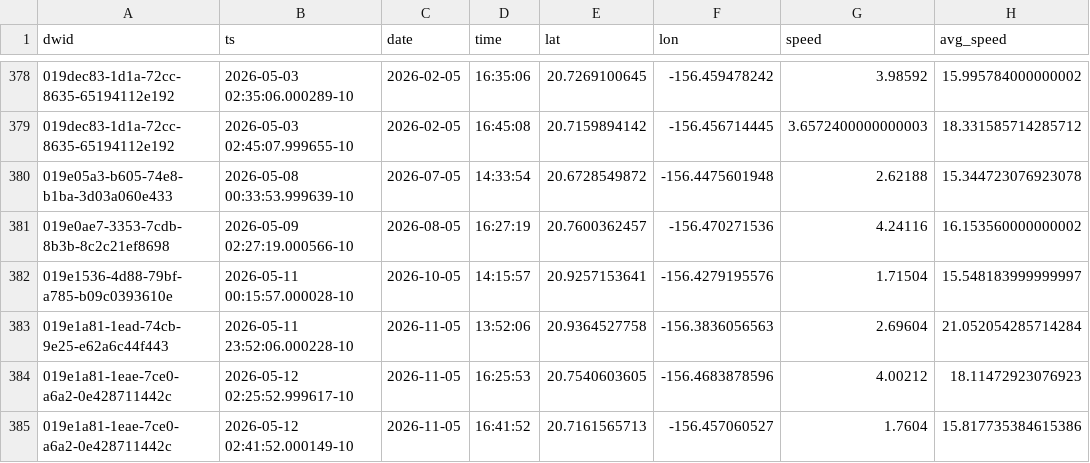
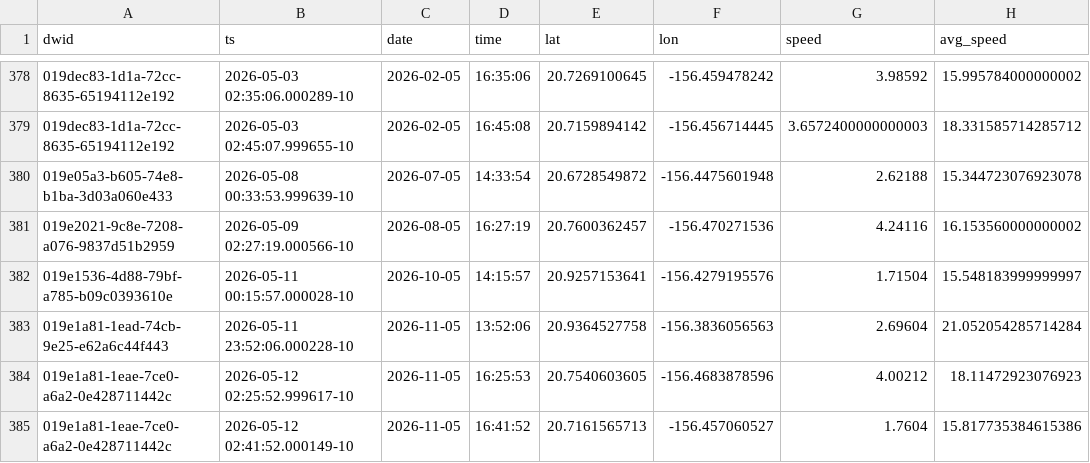
Before and after one commit to dustin/dwp, a CSV file: web/src/data/crashes.csv, drawn as a sheet; only a part is shown, gaps mark what is left out; the diff covers the shown part only.

```diff
--- a/web/src/data/crashes.csv
+++ b/web/src/data/crashes.csv
@@ -380,3 +380,3 @@ dwid,ts,date,time,lat,lon,speed,avg_speed
 019e05a3-b605-74e8-b1ba-3d03a060e433,2026-05-08 00:33:53.999639-10,2026-07-05,14:33:54,20.6728549872,-156.4475601948,2.62188,15.344723076923078
-019e0ae7-3353-7cdb-8b3b-8c2c21ef8698,2026-05-09 02:27:19.000566-10,2026-08-05,16:27:19,20.7600362457,-156.470271536,4.24116,16.153560000000002
+019e2021-9c8e-7208-a076-9837d51b2959,2026-05-09 02:27:19.000566-10,2026-08-05,16:27:19,20.7600362457,-156.470271536,4.24116,16.153560000000002
 019e1536-4d88-79bf-a785-b09c0393610e,2026-05-11 00:15:57.000028-10,2026-10-05,14:15:57,20.9257153641,-156.4279195576,1.71504,15.548183999999997
```
Also changed, not shown: 26 edited cells elsewhere in this file, 1 other file.
